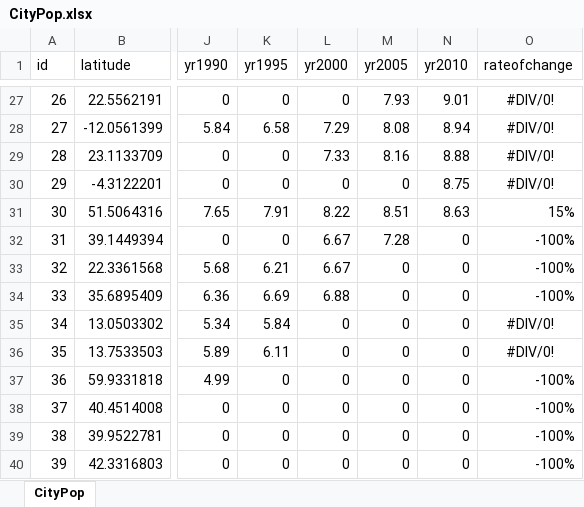
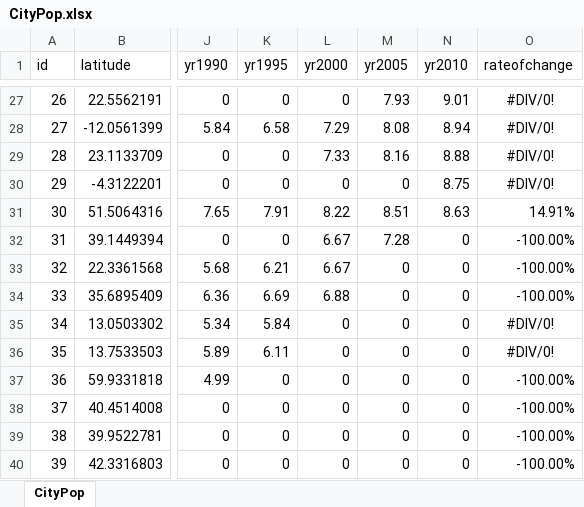
Before and after one commit to LeanneAbraham/Geocomputing, an Excel workbook: Lab3/CityPop.xlsx, sheet CityPop, drawn as a sheet; only a part is shown, gaps mark what is left out; values as stored, in another font and other column widths than the file's, no borders; conditional formats not drawn; the diff covers the shown part only; the diff names each change by its address in the sheet, - before the commit and + after, or states it on an @@ line.

```diff
--- a/Lab3/CityPop.xlsx (sheet CityPop)
+++ b/Lab3/CityPop.xlsx (sheet CityPop)
-O31 (rateofchange): 15%
+O31 (rateofchange): 14.91%
-O32:O34 (rateofchange): -100%
+O32:O34 (rateofchange): -100.00%
-O37:O40 (rateofchange): -100%
+O37:O40 (rateofchange): -100.00%
```
Also changed, not shown: 20 edited cells elsewhere in this sheet, 3 other files.
